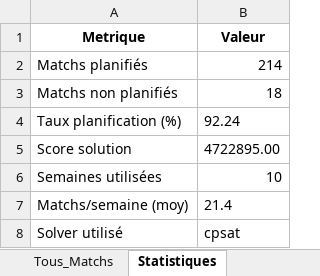
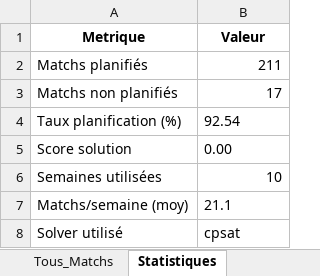
Before and after one commit to VinCheetah/PyCalendar, an Excel workbook: data/volleyball/calendrier_volleyP2.xlsx, sheet Statistiques, drawn as a sheet; values as stored, in another font and other column widths than the file's, no borders; the diff names each change by its address in the sheet, - before the commit and + after, or states it on an @@ line.

```diff
--- a/data/volleyball/calendrier_volleyP2.xlsx (sheet Statistiques)
+++ b/data/volleyball/calendrier_volleyP2.xlsx (sheet Statistiques)
-B2 (Valeur): 214
+B2 (Valeur): 211
-B3 (Valeur): 18
+B3 (Valeur): 17
-B4 (Valeur): 92.24
+B4 (Valeur): 92.54
-B5 (Valeur): 4722895.00
+B5 (Valeur): 0.00
-B7 (Valeur): 21.4
+B7 (Valeur): 21.1
```
Also changed, not shown: sheet Calendrier, sheet Tous_Matchs, sheet Non_Planifies, data/volleyball/config_volleyP2.xlsx, 5 other files.
